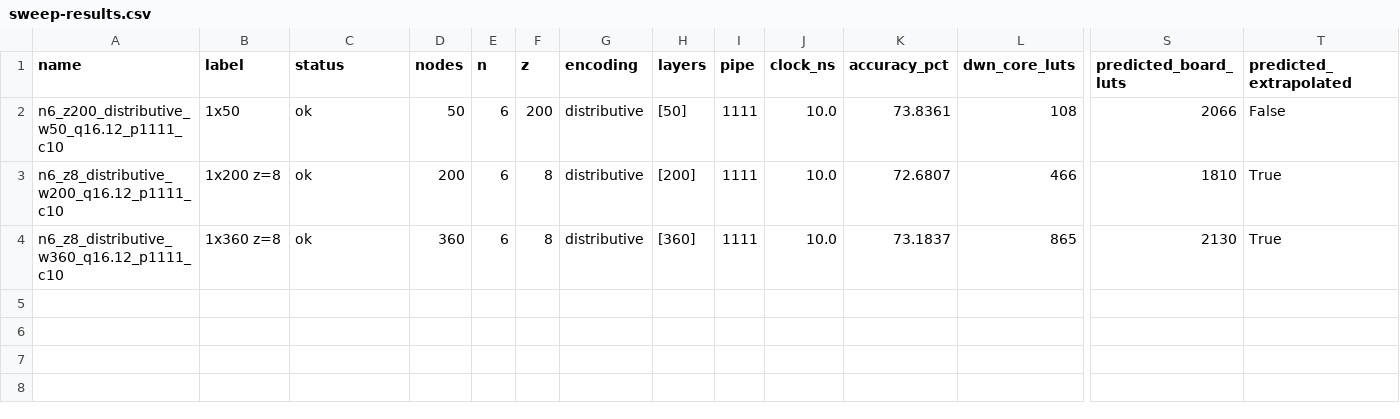
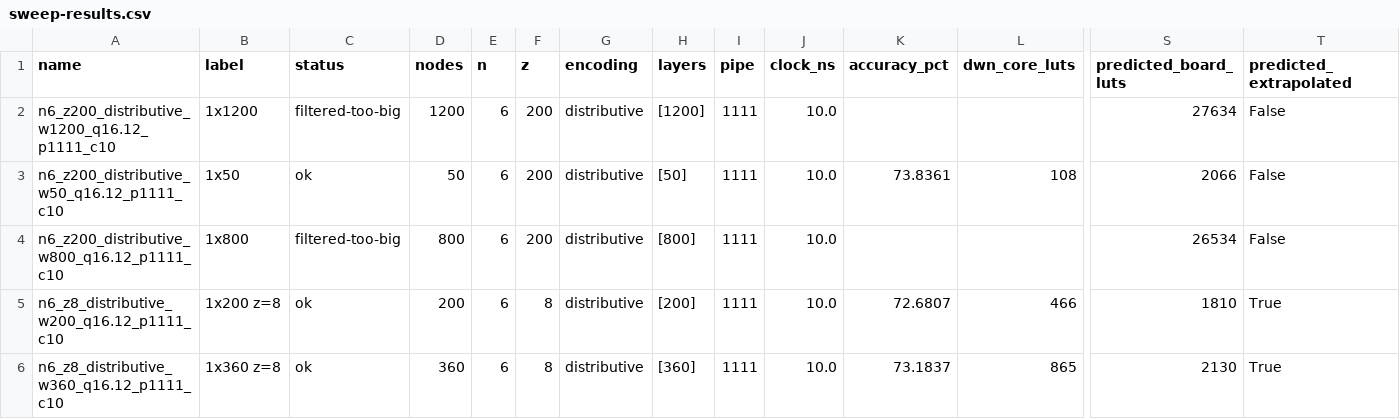
Before and after one commit to Kanishk234/dwn-fpga-study, a CSV file: docs/results/sweep-results.csv, drawn as a sheet; only a part is shown, gaps mark what is left out; rows hold the shown columns only; the diff names each change by its address in the sheet, - before the commit and + after, or states it on an @@ line.

Commit message:
log 2d and refresh the results snapshot

```diff
--- a/docs/results/sweep-results.csv
+++ b/docs/results/sweep-results.csv
+row 2: n6_z200_distributive_w1200_q16.12_p1111_c10 | 1x1200 | filtered-too-big | 1200 | 6 | 200 | distributive | [1200] | 1111 | 10.0 |  |  | 27634 | False
+row 4: n6_z200_distributive_w800_q16.12_p1111_c10 | 1x800 | filtered-too-big | 800 | 6 | 200 | distributive | [800] | 1111 | 10.0 |  |  | 26534 | False
```
Also changed, not shown: 2 other files.
